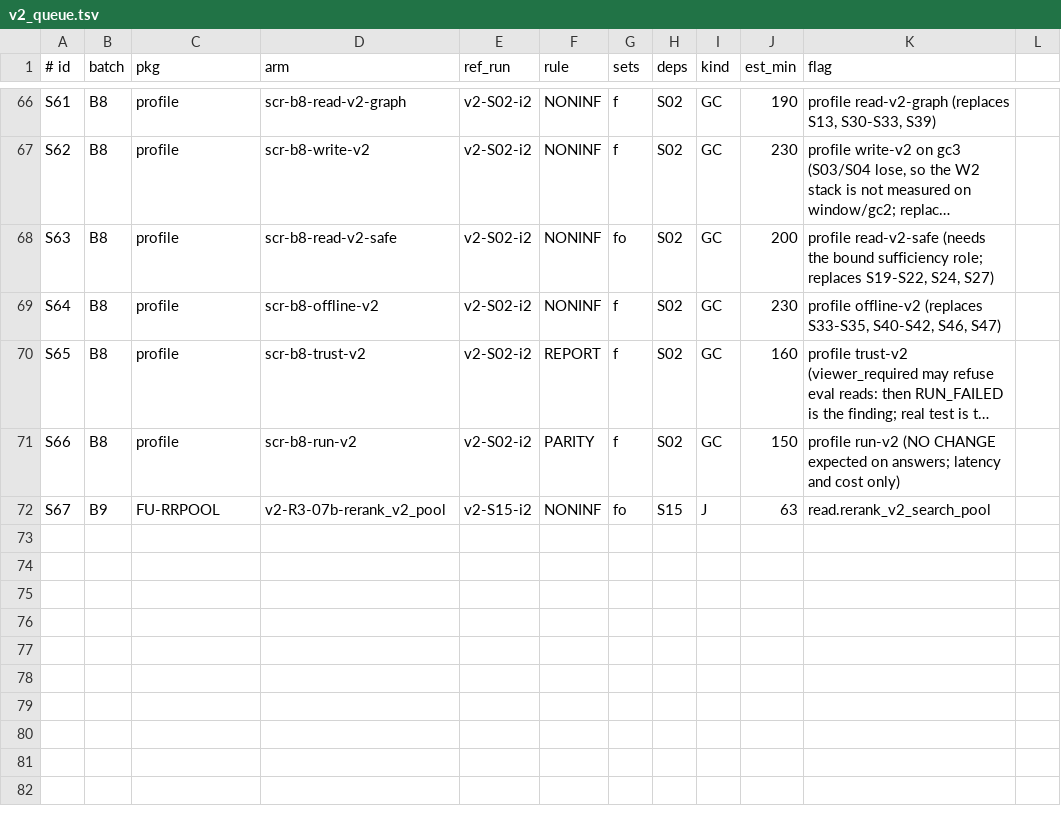
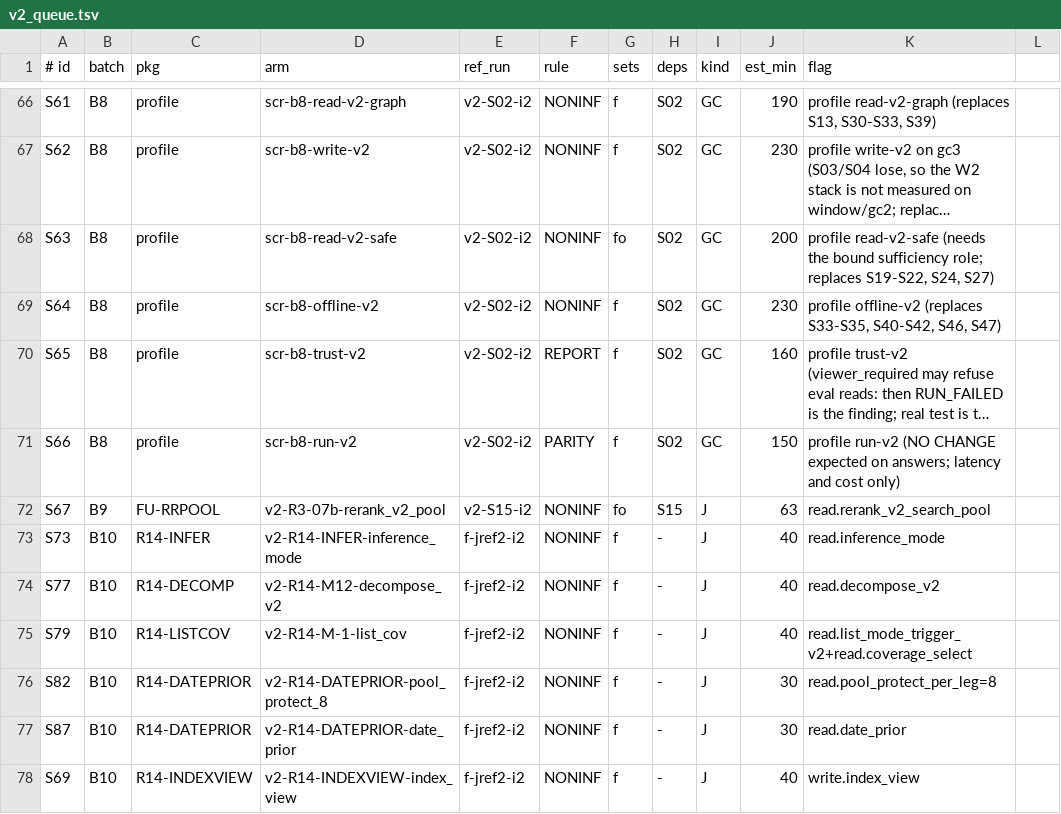
Before and after one commit to techiewonk/memspine, a TSV file: evals/v2_queue.tsv, drawn as a sheet; only a part is shown, gaps mark what is left out; long unchanged cells end in ….

```diff
--- a/evals/v2_queue.tsv
+++ b/evals/v2_queue.tsv
@@ -72 +72,7 @@ S66	B8	profile	scr-b8-run-v2	v2-S02-i2	PARITY	f	S02	GC	150	profile run-v2 (NO CH
 S67	B9	FU-RRPOOL	v2-R3-07b-rerank_v2_pool	v2-S15-i2	NONINF	fo	S15	J	63	read.rerank_v2_search_pool
+S73	B10	R14-INFER	v2-R14-INFER-inference_mode	f-jref2-i2	NONINF	f	-	J	40	read.inference_mode
+S77	B10	R14-DECOMP	v2-R14-M12-decompose_v2	f-jref2-i2	NONINF	f	-	J	40	read.decompose_v2
+S79	B10	R14-LISTCOV	v2-R14-M-1-list_cov	f-jref2-i2	NONINF	f	-	J	40	read.list_mode_trigger_v2+read.coverage_select
+S82	B10	R14-DATEPRIOR	v2-R14-DATEPRIOR-pool_protect_8	f-jref2-i2	NONINF	f	-	J	30	read.pool_protect_per_leg=8
+S87	B10	R14-DATEPRIOR	v2-R14-DATEPRIOR-date_prior	f-jref2-i2	NONINF	f	-	J	30	read.date_prior
+S69	B10	R14-INDEXVIEW	v2-R14-INDEXVIEW-index_view	f-jref2-i2	NONINF	f	-	J	40	write.index_view
```
Also changed, not shown: evals/v2_slice_map.tsv, 3 other files.
